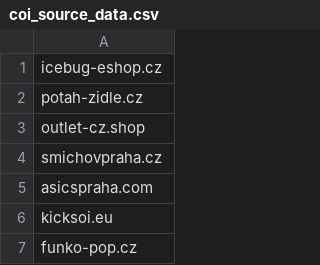
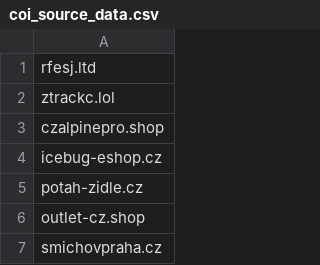
Before and after one commit to oubrecht-com/coi-adblock-list, a CSV file: coi_source_data.csv, drawn as a sheet; only a part is shown; the shorter side is filled out with more unchanged rows.

Commit message:
Automated update

```diff
--- a/coi_source_data.csv
+++ b/coi_source_data.csv
@@ -1 +1,4 @@
+rfesj.ltd
+ztrackc.lol
+czalpinepro.shop
 icebug-eshop.cz
```
